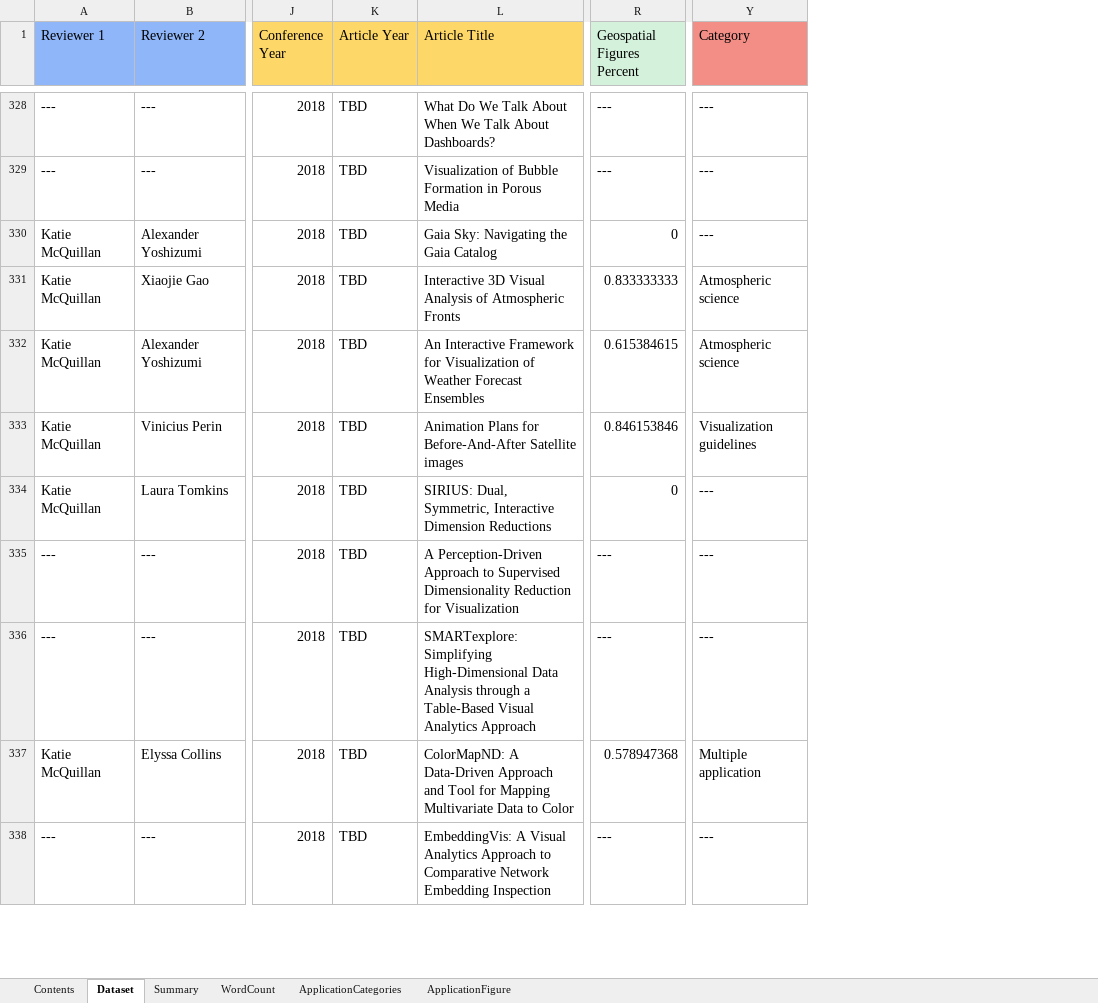
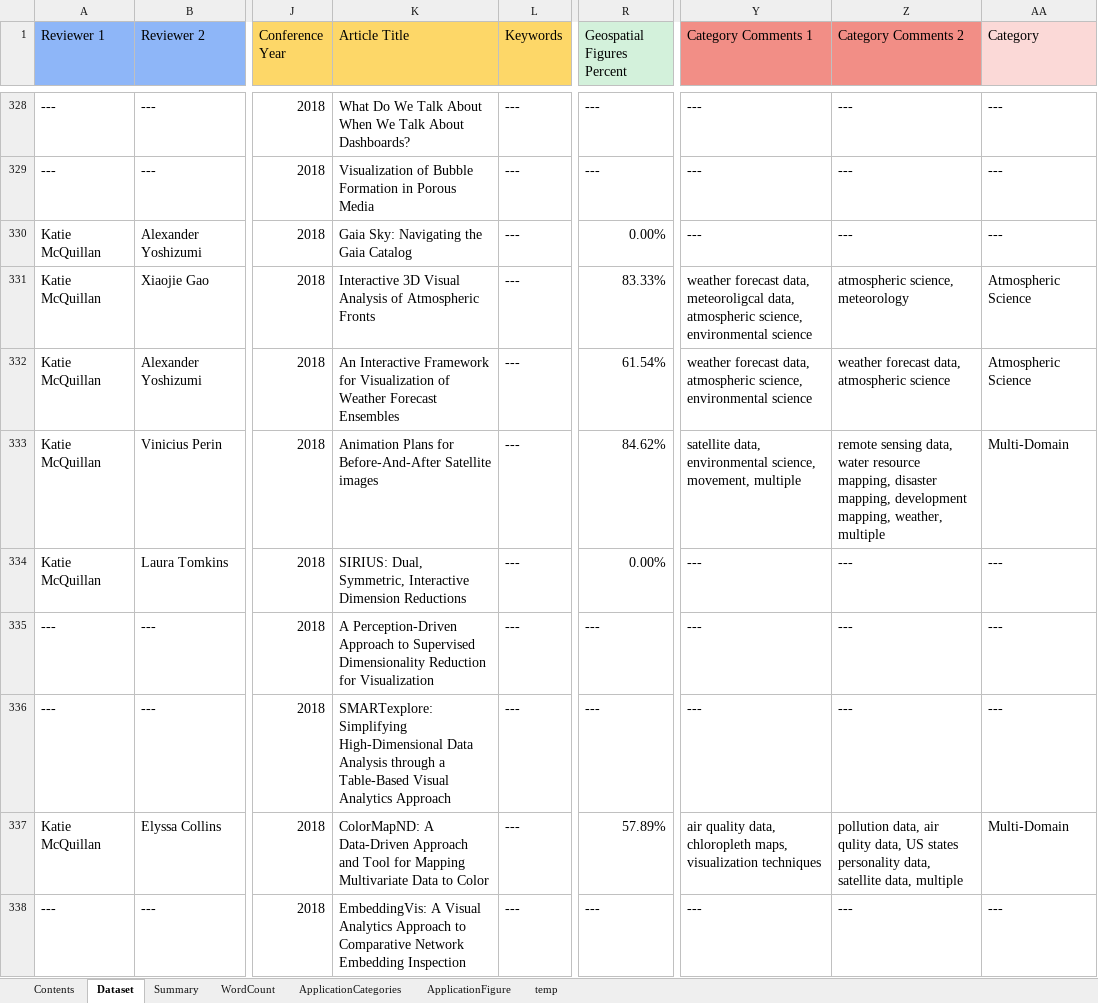
Before and after one commit to ajyoshizumi/IEEE_Geovisualization_Review, an Excel workbook: IEEE_Geovisualization_Metadata.xlsx, sheet Dataset, drawn as a sheet; only a part is shown, gaps mark what is left out; values as stored, in another font and other column widths than the file's, no borders; table styles not drawn; removed rows and columns are numbered as before the commit, all else as after; the diff covers the shown part only; the diff names each change by its address in the sheet, - before the commit and + after, or states it on an @@ line.

```diff
--- a/IEEE_Geovisualization_Metadata.xlsx (sheet Dataset)
+++ b/IEEE_Geovisualization_Metadata.xlsx (sheet Dataset)
+sheet tab: temp
-column K (Article Year), rows 328-338: all TBD
+column L (Keywords), rows 328-338: all ---
+column Y (Category Comments 1), rows 328-338: --- | --- | --- | weather forecast data, meteoroligcal data, atmospheric science, environmental science | weather forecast data, atmospheric science, environmental science | satellite data, environmental science, movement, multiple | --- | --- | --- | air quality data, chloropleth maps, visualization techniques | ---
+column Z (Category Comments 2), rows 328-338: --- | --- | --- | atmospheric science, meteorology | weather forecast data, atmospheric science | remote sensing data, water resource mapping, disaster mapping, development mapping, weather, multiple | --- | --- | --- | pollution data, air qulity data, US states personality data, satellite data, multiple | ---
-AA1 fill: #F28E86
+AA1 fill: #FBD9D7
-R330 (Geospatial Figures Percent): 0
+R330 (Geospatial Figures Percent): 0.00%
-R331 (Geospatial Figures Percent): 0.833333333
+R331 (Geospatial Figures Percent): 83.33%
-AA331:AA332 (Category): Atmospheric science
+AA331:AA332 (Category): Atmospheric Science
-R332 (Geospatial Figures Percent): 0.615384615
+R332 (Geospatial Figures Percent): 61.54%
-R333 (Geospatial Figures Percent): 0.846153846
+R333 (Geospatial Figures Percent): 84.62%
-AA333 (Category): Visualization guidelines
+AA333 (Category): Multi-Domain
-R334 (Geospatial Figures Percent): 0
+R334 (Geospatial Figures Percent): 0.00%
-R337 (Geospatial Figures Percent): 0.578947368
+R337 (Geospatial Figures Percent): 57.89%
-AA337 (Category): Multiple application
+AA337 (Category): Multi-Domain
```
Also changed, not shown: 298 edited cells elsewhere in this sheet, sheet Summary, sheet ApplicationCategories, sheet ApplicationFigure, sheet WordCount, formulas that keep their value, charts or pictures.
